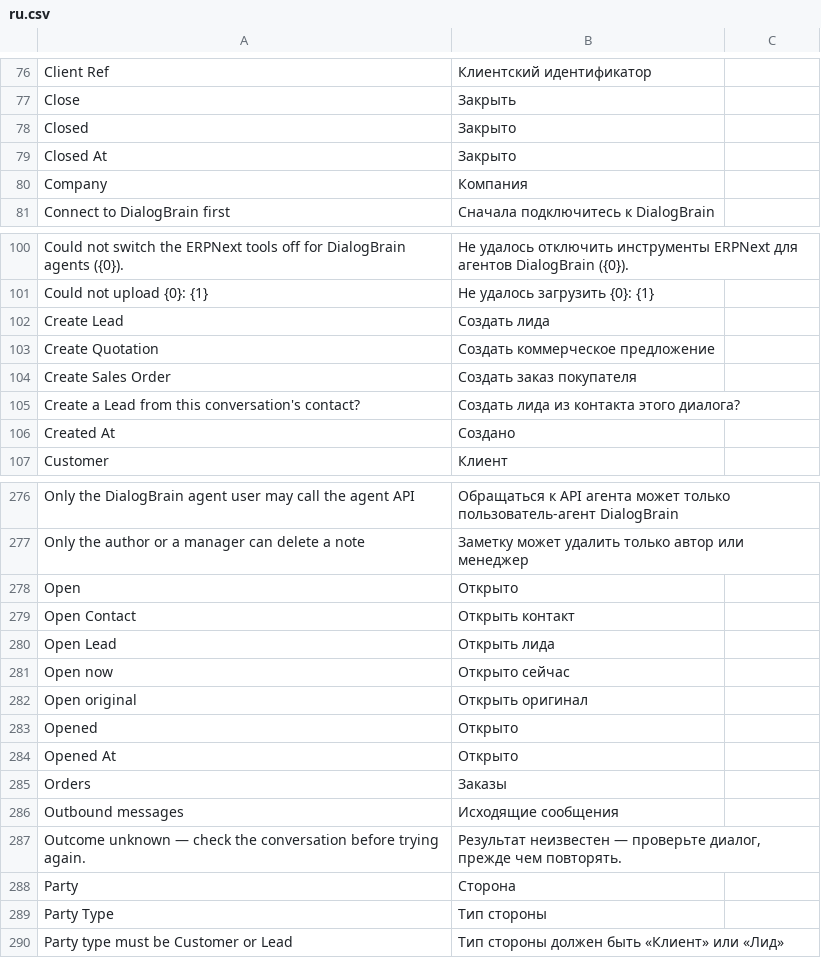
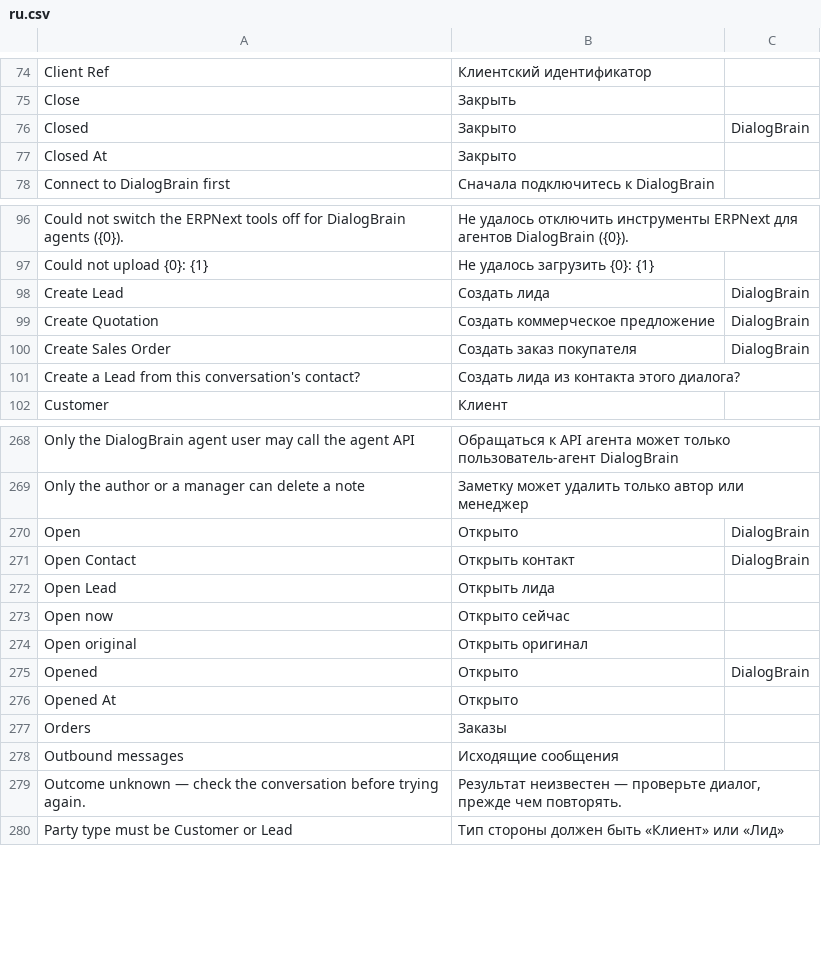
Before and after one commit to saloprj/dialogbrain-erpnext, a CSV file: dialogbrain/translations/ru.csv, drawn as a sheet; only a part is shown, gaps mark what is left out; the diff covers the shown part only.

```diff
--- a/dialogbrain/translations/ru.csv
+++ b/dialogbrain/translations/ru.csv
@@ -77,5 +75,4 @@ Client Ref,Клиентский идентификатор,
 Close,Закрыть,
-Closed,Закрыто,
+Closed,Закрыто,DialogBrain
 Closed At,Закрыто,
-Company,Компания,
 Connect to DialogBrain first,Сначала подключитесь к DialogBrain,
@@ -101,7 +97,6 @@ Could not switch the ERPNext tools off for DialogBrain agents ({0}).,Не уда
 Could not upload {0}: {1},Не удалось загрузить {0}: {1},
-Create Lead,Создать лида,
-Create Quotation,Создать коммерческое предложение,
-Create Sales Order,Создать заказ покупателя,
+Create Lead,Создать лида,DialogBrain
+Create Quotation,Создать коммерческое предложение,DialogBrain
+Create Sales Order,Создать заказ покупателя,DialogBrain
 Create a Lead from this conversation's contact?,Создать лида из контакта этого диалога?,
-Created At,Создано,
 Customer,Клиент,
@@ -277,4 +269,4 @@ Only the DialogBrain agent user may call the agent API,Обращаться к A
 Only the author or a manager can delete a note,Заметку может удалить только автор или менеджер,
-Open,Открыто,
-Open Contact,Открыть контакт,
+Open,Открыто,DialogBrain
+Open Contact,Открыть контакт,DialogBrain
 Open Lead,Открыть лида,
@@ -282,3 +274,3 @@ Open now,Открыто сейчас,
 Open original,Открыть оригинал,
-Opened,Открыто,
+Opened,Открыто,DialogBrain
 Opened At,Открыто,
@@ -287,4 +279,2 @@ Outbound messages,Исходящие сообщения,
 Outcome unknown — check the conversation before trying again.,"Результат неизвестен — проверьте диалог, прежде чем повторять.",
-Party,Сторона,
-Party Type,Тип стороны,
 Party type must be Customer or Lead,Тип стороны должен быть «Клиент» или «Лид»,
```
Also changed, not shown: 9 removed rows and 19 edited cells elsewhere in this file, dialogbrain/translations/uk.csv, 15 other files.
